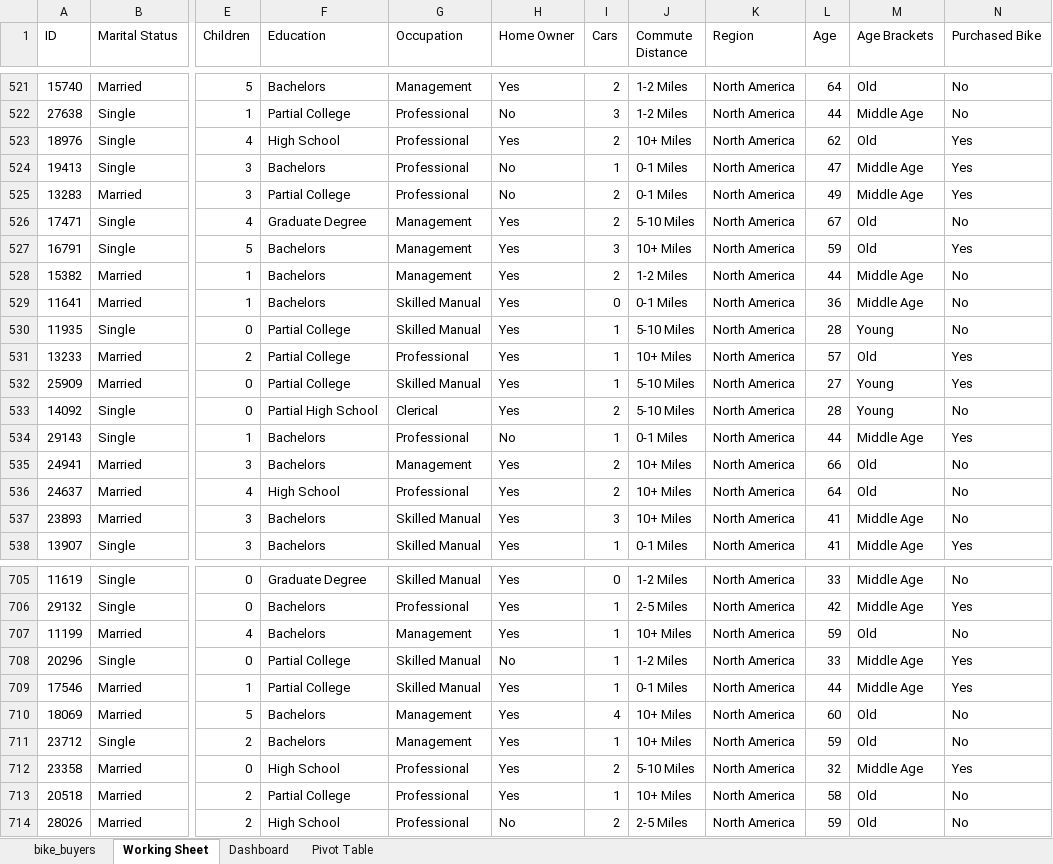
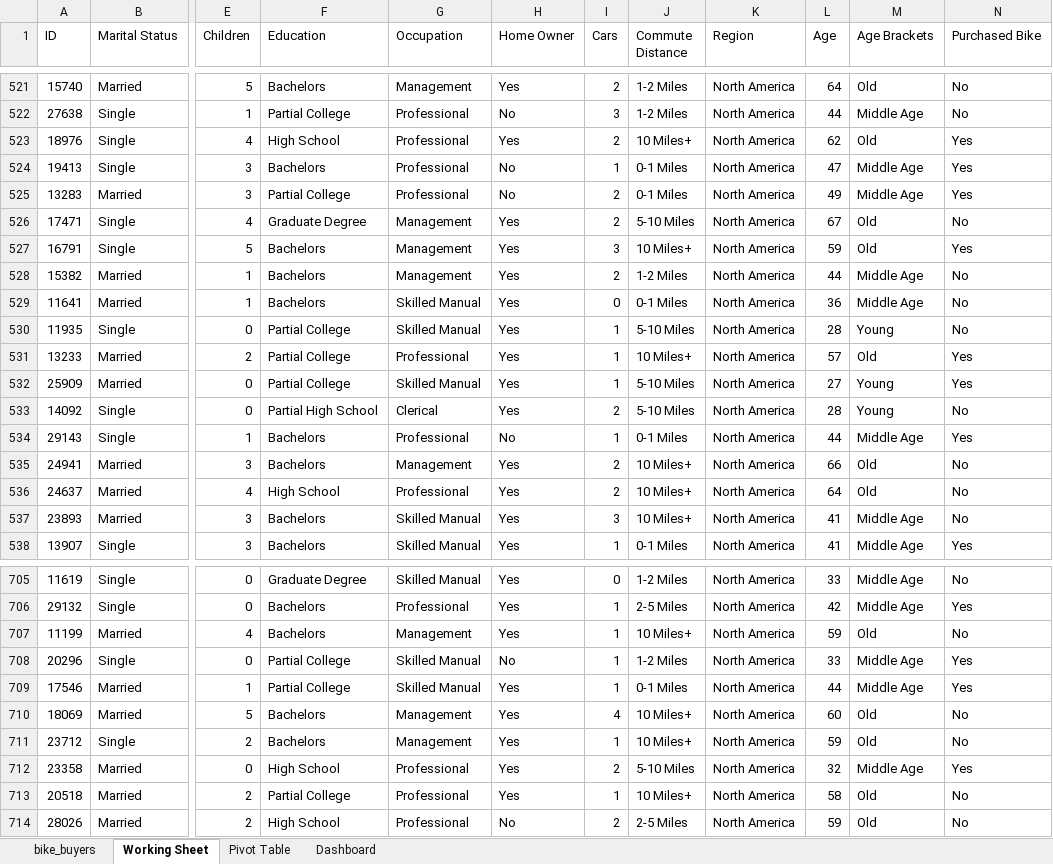
Before and after one commit to ShivkarEXE/excel-project, an Excel workbook: Excel Project Dataset.xlsx, sheet Working Sheet, drawn as a sheet; only a part is shown, gaps mark what is left out; values as stored, in another font and other column widths than the file's, no borders; the diff covers the shown part only; the diff names each change by its address in the sheet, - before the commit and + after, or states it on an @@ line.

Commit message:
Made dashboard

```diff
--- a/Excel Project Dataset.xlsx (sheet Working Sheet)
+++ b/Excel Project Dataset.xlsx (sheet Working Sheet)
@@ sheet tab order changed: bike_buyers | Working Sheet | Pivot Table | Dashboard @@
-J523 (Commute Distance): 10+ Miles
+J523 (Commute Distance): 10 Miles+
-J527 (Commute Distance): 10+ Miles
+J527 (Commute Distance): 10 Miles+
-J531 (Commute Distance): 10+ Miles
+J531 (Commute Distance): 10 Miles+
-J535:J537 (Commute Distance): 10+ Miles
+J535:J537 (Commute Distance): 10 Miles+
-J707 (Commute Distance): 10+ Miles
+J707 (Commute Distance): 10 Miles+
-J710:J711 (Commute Distance): 10+ Miles
+J710:J711 (Commute Distance): 10 Miles+
-J713 (Commute Distance): 10+ Miles
+J713 (Commute Distance): 10 Miles+
```
Also changed, not shown: 101 edited cells elsewhere in this sheet, sheet Pivot Table, sheet Dashboard, charts or pictures.
